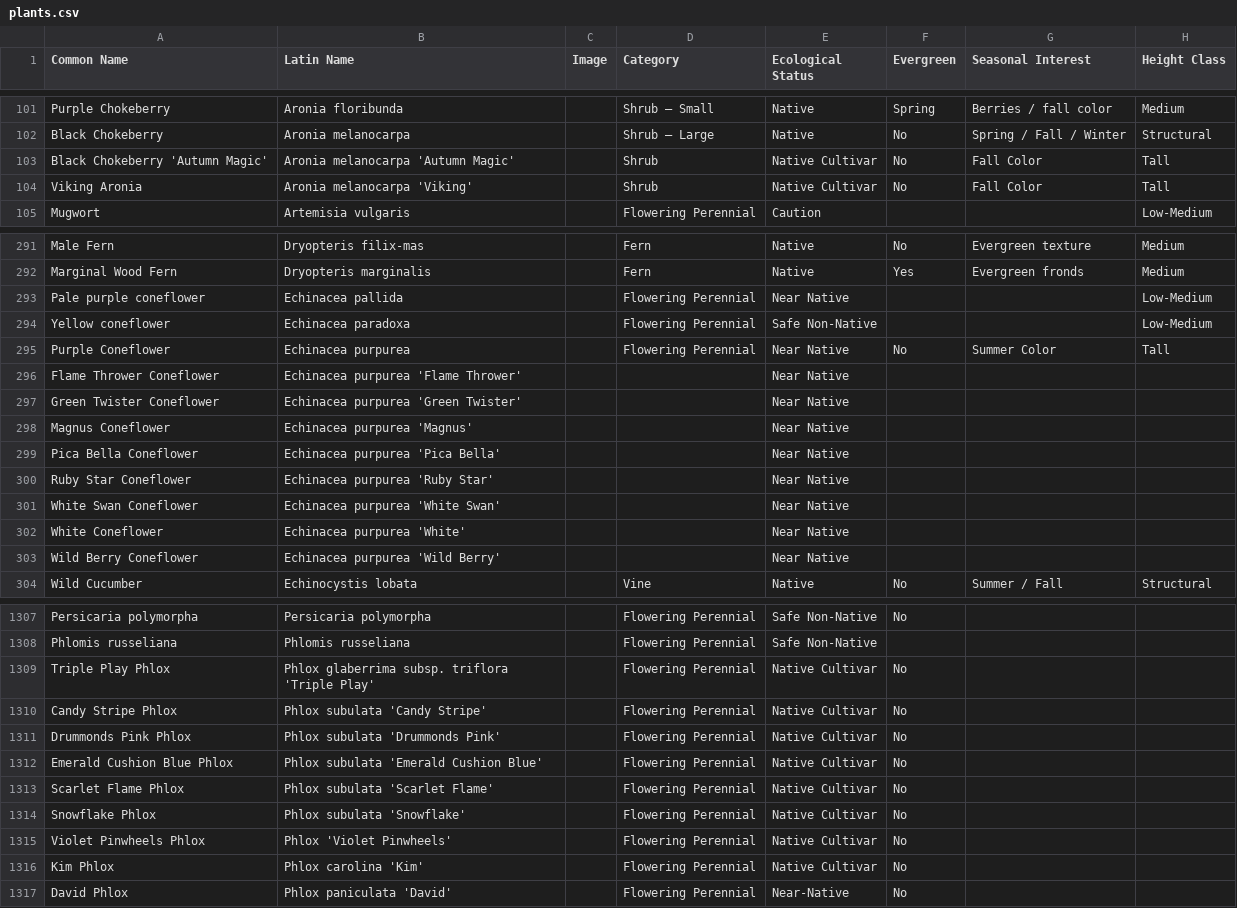
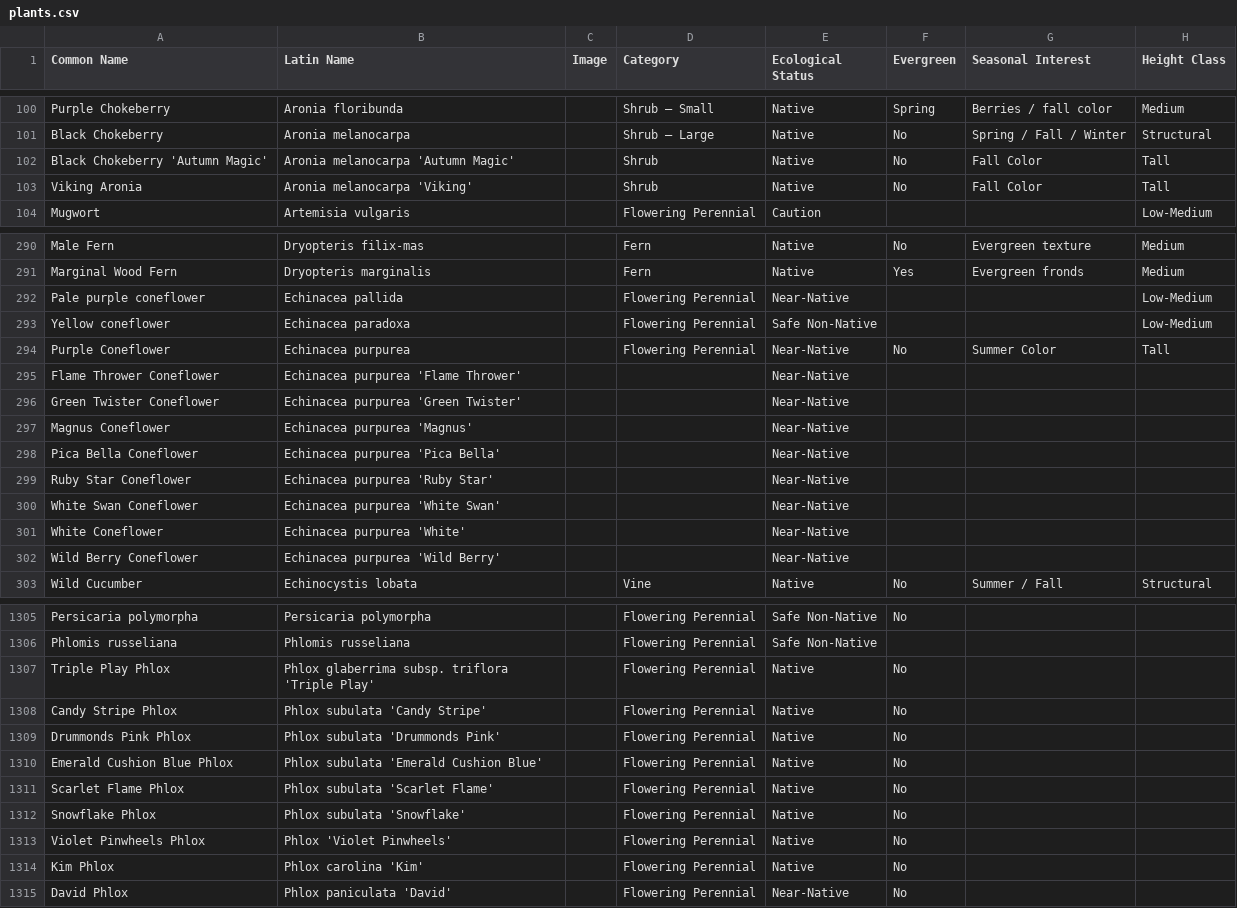
Before and after one commit to rsummmmers/plant-finder, a CSV file: plants.csv, drawn as a sheet; only a part is shown, gaps mark what is left out; addresses are those after the commit; the diff covers the shown part only; the diff names each change by its address in the sheet, - before the commit and + after, or states it on an @@ line.

```diff
--- a/plants.csv
+++ b/plants.csv
-E102:E103 (Ecological Status): Native Cultivar
+E102:E103 (Ecological Status): Native
-E292 (Ecological Status): Near Native
+E292 (Ecological Status): Near-Native
-E294:E302 (Ecological Status): Near Native
+E294:E302 (Ecological Status): Near-Native
-E1307:E1314 (Ecological Status): Native Cultivar
+E1307:E1314 (Ecological Status): Native
```
Also changed, not shown: 3 removed rows and 143 edited cells elsewhere in this file.
